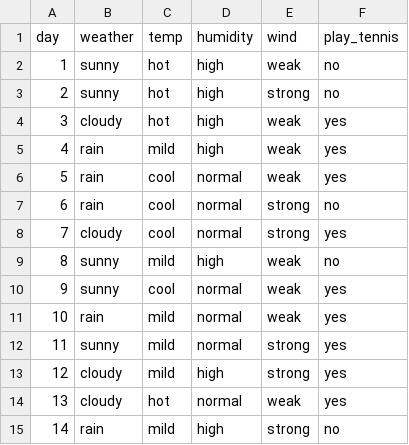
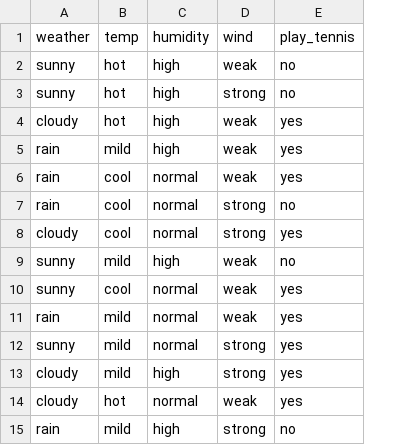
Before and after one commit to rnks2003/ai043_ml, a CSV file: datasets/mlLab/290524.csv, drawn as a sheet; the diff names each change by its address in the sheet, - before the commit and + after, or states it on an @@ line.

```diff
--- a/datasets/mlLab/290524.csv
+++ b/datasets/mlLab/290524.csv
-column A, rows 1-15: day | 1 | 2 | 3 | 4 | 5 | 6 | 7 | 8 | 9 | 10 | 11 | 12 | 13 | 14
```
Also changed, not shown: 1 other file.
